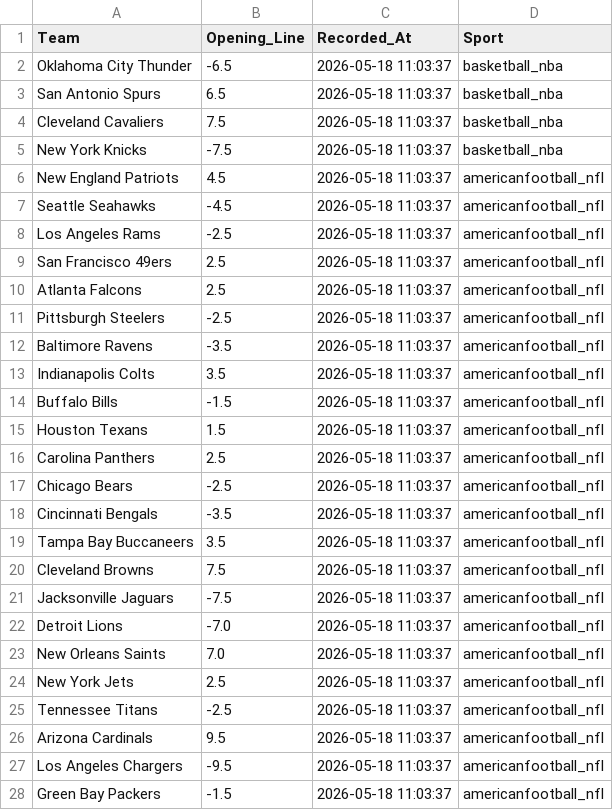
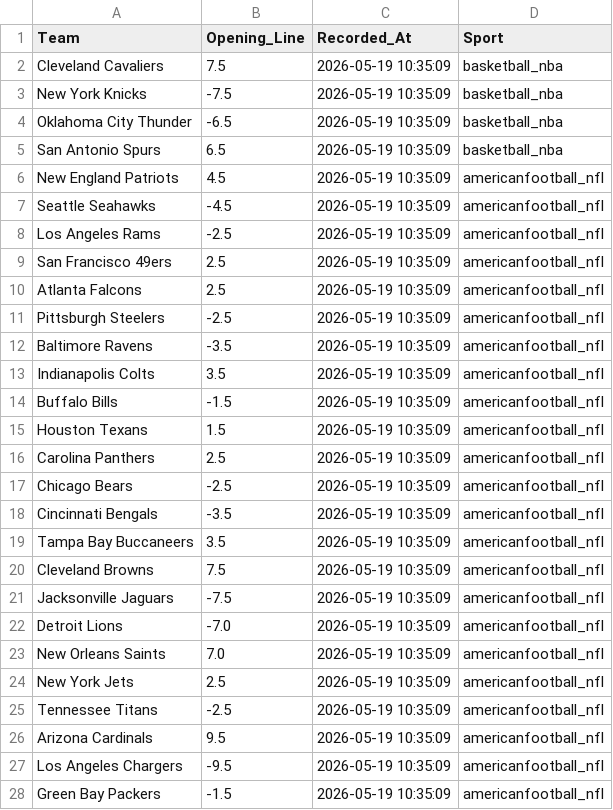
Before and after one commit to jordansonntag3/Pro-Sports-Auditor, a CSV file: opening_lines.csv, drawn as a sheet; only a part is shown; the diff covers the shown part only.

```diff
--- a/opening_lines.csv
+++ b/opening_lines.csv
@@ -1,28 +1,28 @@
 Team,Opening_Line,Recorded_At,Sport
-Oklahoma City Thunder,-6.5,2026-05-18 11:03:37,basketball_nba
-San Antonio Spurs,6.5,2026-05-18 11:03:37,basketball_nba
-Cleveland Cavaliers,7.5,2026-05-18 11:03:37,basketball_nba
-New York Knicks,-7.5,2026-05-18 11:03:37,basketball_nba
-New England Patriots,4.5,2026-05-18 11:03:37,americanfootball_nfl
-Seattle Seahawks,-4.5,2026-05-18 11:03:37,americanfootball_nfl
-Los Angeles Rams,-2.5,2026-05-18 11:03:37,americanfootball_nfl
-San Francisco 49ers,2.5,2026-05-18 11:03:37,americanfootball_nfl
-Atlanta Falcons,2.5,2026-05-18 11:03:37,americanfootball_nfl
-Pittsburgh Steelers,-2.5,2026-05-18 11:03:37,americanfootball_nfl
-Baltimore Ravens,-3.5,2026-05-18 11:03:37,americanfootball_nfl
-Indianapolis Colts,3.5,2026-05-18 11:03:37,americanfootball_nfl
-Buffalo Bills,-1.5,2026-05-18 11:03:37,americanfootball_nfl
-Houston Texans,1.5,2026-05-18 11:03:37,americanfootball_nfl
-Carolina Panthers,2.5,2026-05-18 11:03:37,americanfootball_nfl
-Chicago Bears,-2.5,2026-05-18 11:03:37,americanfootball_nfl
-Cincinnati Bengals,-3.5,2026-05-18 11:03:37,americanfootball_nfl
-Tampa Bay Buccaneers,3.5,2026-05-18 11:03:37,americanfootball_nfl
-Cleveland Browns,7.5,2026-05-18 11:03:37,americanfootball_nfl
-Jacksonville Jaguars,-7.5,2026-05-18 11:03:37,americanfootball_nfl
-Detroit Lions,-7.0,2026-05-18 11:03:37,americanfootball_nfl
-New Orleans Saints,7.0,2026-05-18 11:03:37,americanfootball_nfl
-New York Jets,2.5,2026-05-18 11:03:37,americanfootball_nfl
-Tennessee Titans,-2.5,2026-05-18 11:03:37,americanfootball_nfl
-Arizona Cardinals,9.5,2026-05-18 11:03:37,americanfootball_nfl
-Los Angeles Chargers,-9.5,2026-05-18 11:03:37,americanfootball_nfl
-Green Bay Packers,-1.5,2026-05-18 11:03:37,americanfootball_nfl
+Cleveland Cavaliers,7.5,2026-05-19 10:35:09,basketball_nba
+New York Knicks,-7.5,2026-05-19 10:35:09,basketball_nba
+Oklahoma City Thunder,-6.5,2026-05-19 10:35:09,basketball_nba
+San Antonio Spurs,6.5,2026-05-19 10:35:09,basketball_nba
+New England Patriots,4.5,2026-05-19 10:35:09,americanfootball_nfl
+Seattle Seahawks,-4.5,2026-05-19 10:35:09,americanfootball_nfl
+Los Angeles Rams,-2.5,2026-05-19 10:35:09,americanfootball_nfl
+San Francisco 49ers,2.5,2026-05-19 10:35:09,americanfootball_nfl
+Atlanta Falcons,2.5,2026-05-19 10:35:09,americanfootball_nfl
+Pittsburgh Steelers,-2.5,2026-05-19 10:35:09,americanfootball_nfl
+Baltimore Ravens,-3.5,2026-05-19 10:35:09,americanfootball_nfl
+Indianapolis Colts,3.5,2026-05-19 10:35:09,americanfootball_nfl
+Buffalo Bills,-1.5,2026-05-19 10:35:09,americanfootball_nfl
+Houston Texans,1.5,2026-05-19 10:35:09,americanfootball_nfl
+Carolina Panthers,2.5,2026-05-19 10:35:09,americanfootball_nfl
+Chicago Bears,-2.5,2026-05-19 10:35:09,americanfootball_nfl
+Cincinnati Bengals,-3.5,2026-05-19 10:35:09,americanfootball_nfl
+Tampa Bay Buccaneers,3.5,2026-05-19 10:35:09,americanfootball_nfl
+Cleveland Browns,7.5,2026-05-19 10:35:09,americanfootball_nfl
+Jacksonville Jaguars,-7.5,2026-05-19 10:35:09,americanfootball_nfl
+Detroit Lions,-7.0,2026-05-19 10:35:09,americanfootball_nfl
+New Orleans Saints,7.0,2026-05-19 10:35:09,americanfootball_nfl
+New York Jets,2.5,2026-05-19 10:35:09,americanfootball_nfl
+Tennessee Titans,-2.5,2026-05-19 10:35:09,americanfootball_nfl
+Arizona Cardinals,9.5,2026-05-19 10:35:09,americanfootball_nfl
+Los Angeles Chargers,-9.5,2026-05-19 10:35:09,americanfootball_nfl
+Green Bay Packers,-1.5,2026-05-19 10:35:09,americanfootball_nfl
```
Also changed, not shown: 2 added rows, 2 removed rows and 17 edited cells elsewhere in this file.
